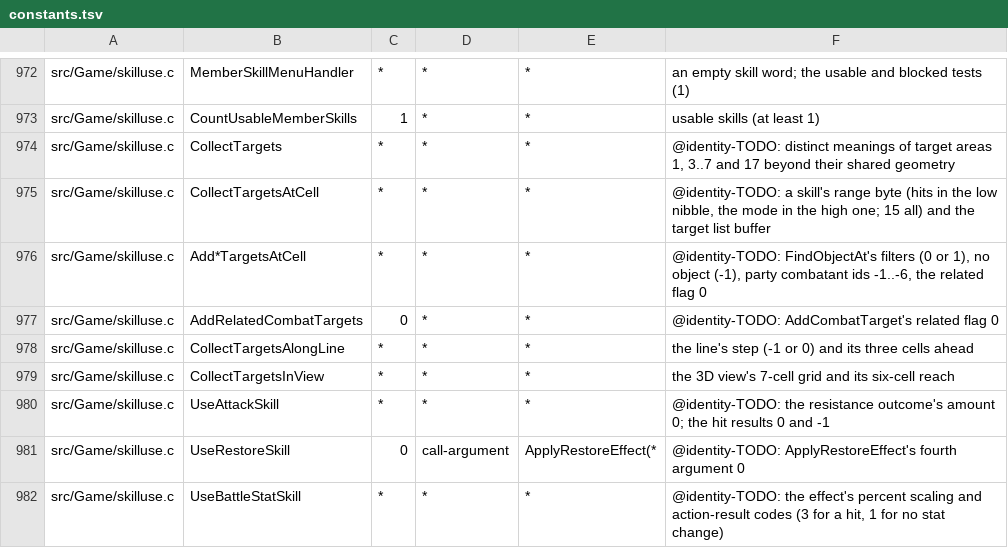
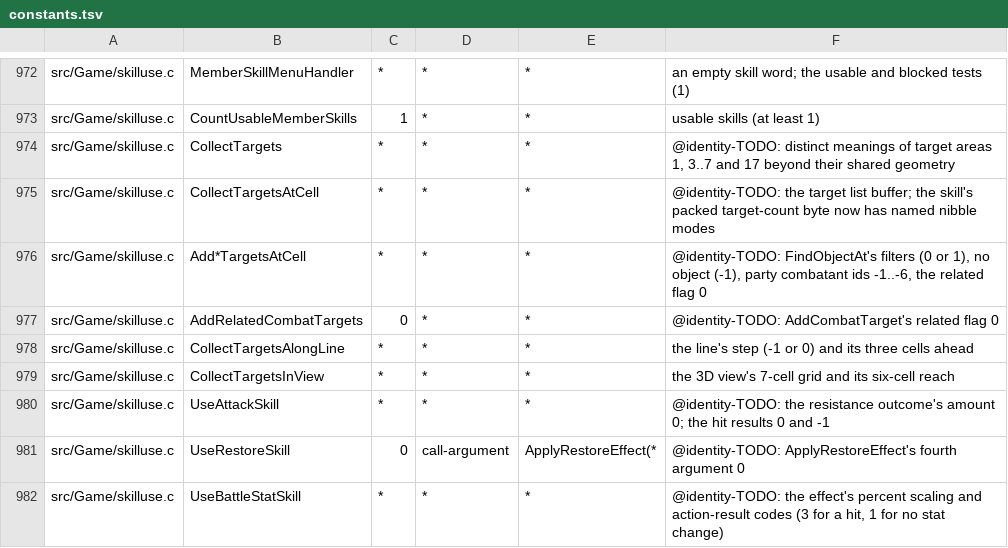
Before and after one commit to sushi-shi/giten-decomp, a TSV file: config/constants.tsv, drawn as a sheet; only a part is shown, gaps mark what is left out.

Commit message:
match: name packed target count modes

```diff
--- a/config/constants.tsv
+++ b/config/constants.tsv
@@ -974,3 +974,3 @@ src/Game/skilluse.c	CountUsableMemberSkills	1	*	*	usable skills (at least 1)
 src/Game/skilluse.c	CollectTargets	*	*	*	@identity-TODO: distinct meanings of target areas 1, 3..7 and 17 beyond their shared geometry
-src/Game/skilluse.c	CollectTargetsAtCell	*	*	*	@identity-TODO: a skill's range byte (hits in the low nibble, the mode in the high one; 15 all) and the target list buffer
+src/Game/skilluse.c	CollectTargetsAtCell	*	*	*	@identity-TODO: the target list buffer; the skill's packed target-count byte now has named nibble modes
 src/Game/skilluse.c	Add*TargetsAtCell	*	*	*	@identity-TODO: FindObjectAt's filters (0 or 1), no object (-1), party combatant ids -1..-6, the related flag 0
```
Also changed, not shown: 3 other files.
